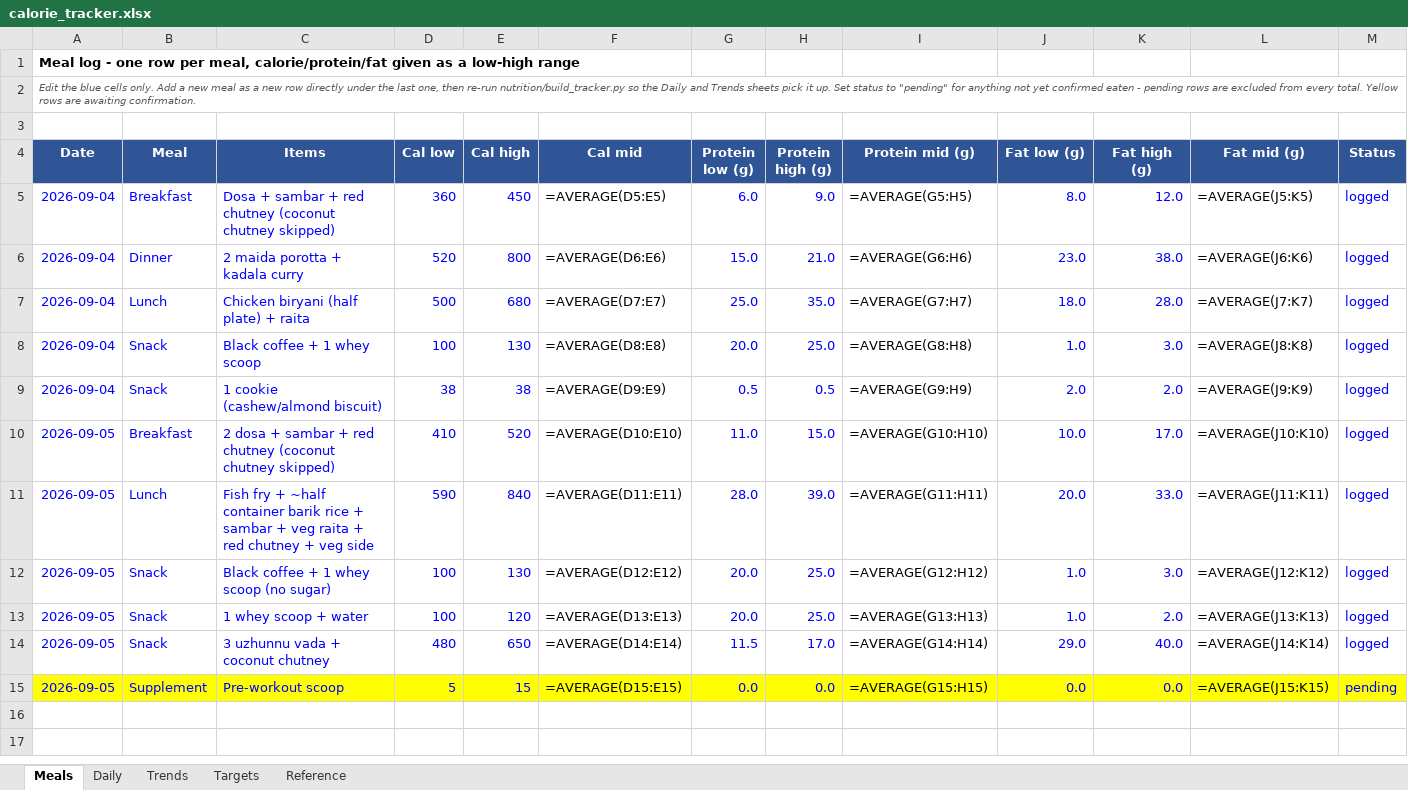
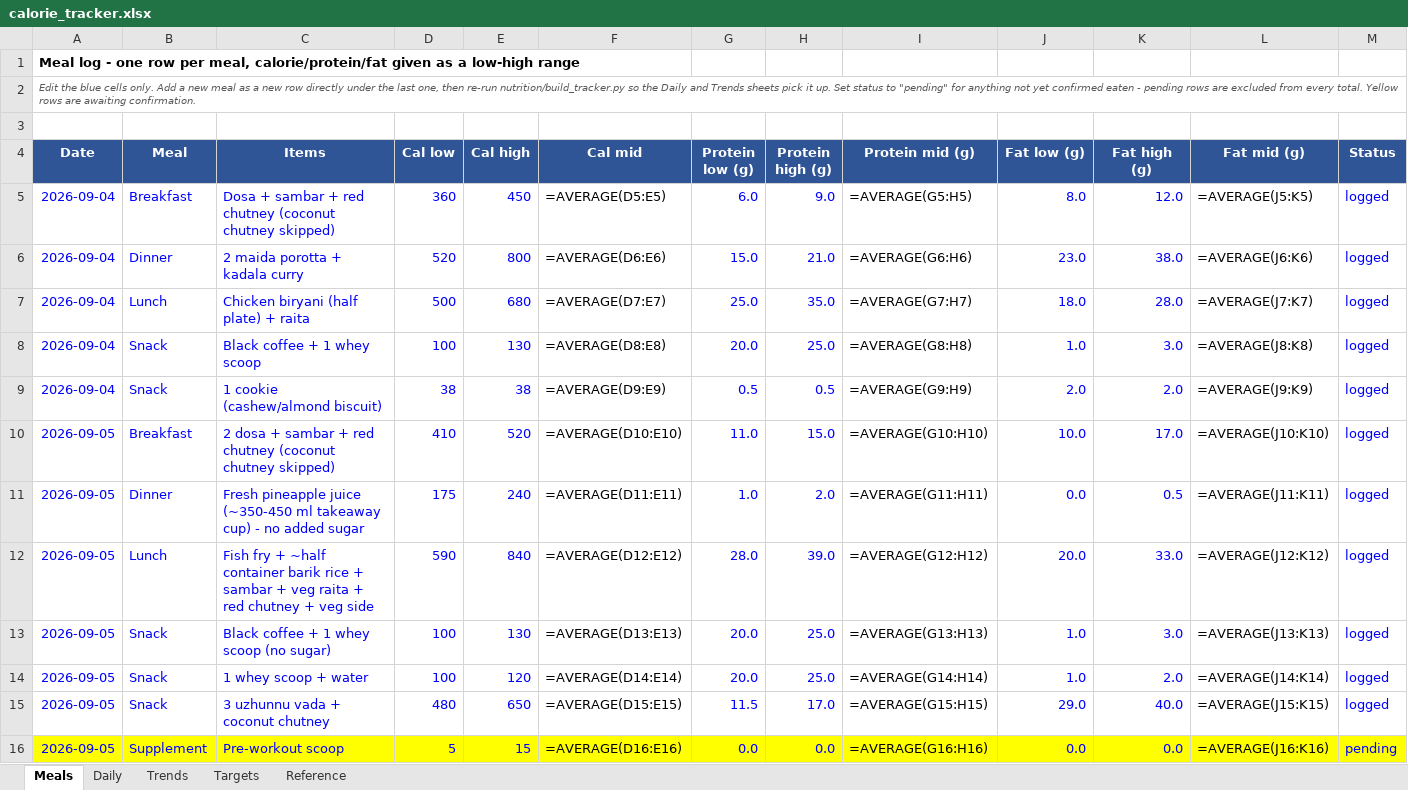
Before and after one commit to cakiran369/Kiranwebsite, an Excel workbook: nutrition/calorie_tracker.xlsx, sheet Meals, drawn as a sheet; only a part is shown; values as stored, in another font and other column widths than the file's, no borders; formulas without a stored value are shown as written; addresses are those after the commit; rows hold the shown columns only; the diff names each change by its address in the sheet, - before the commit and + after, or states it on an @@ line.

```diff
--- a/nutrition/calorie_tracker.xlsx (sheet Meals)
+++ b/nutrition/calorie_tracker.xlsx (sheet Meals)
+row 11: 2026-09-05 | Dinner | Fresh pineapple juice (~350-450 ml takeaway cup) - no added sugar | 175 | 240 | =AVERAGE(D11:E11) | 1.0 | 2.0 | =AVERAGE(G11:H11) | 0.0 | 0.5 | =AVERAGE(J11:K11) | logged
-F12 (Cal mid): =AVERAGE(D11:E11)
+F12 (Cal mid): =AVERAGE(D12:E12)
-I12 (Protein mid (g)): =AVERAGE(G11:H11)
+I12 (Protein mid (g)): =AVERAGE(G12:H12)
-L12 (Fat mid (g)): =AVERAGE(J11:K11)
+L12 (Fat mid (g)): =AVERAGE(J12:K12)
-F13 (Cal mid): =AVERAGE(D12:E12)
+F13 (Cal mid): =AVERAGE(D13:E13)
-I13 (Protein mid (g)): =AVERAGE(G12:H12)
+I13 (Protein mid (g)): =AVERAGE(G13:H13)
-L13 (Fat mid (g)): =AVERAGE(J12:K12)
+L13 (Fat mid (g)): =AVERAGE(J13:K13)
-F14 (Cal mid): =AVERAGE(D13:E13)
+F14 (Cal mid): =AVERAGE(D14:E14)
-I14 (Protein mid (g)): =AVERAGE(G13:H13)
+I14 (Protein mid (g)): =AVERAGE(G14:H14)
-L14 (Fat mid (g)): =AVERAGE(J13:K13)
+L14 (Fat mid (g)): =AVERAGE(J14:K14)
-F15 (Cal mid): =AVERAGE(D14:E14)
+F15 (Cal mid): =AVERAGE(D15:E15)
-I15 (Protein mid (g)): =AVERAGE(G14:H14)
+I15 (Protein mid (g)): =AVERAGE(G15:H15)
-L15 (Fat mid (g)): =AVERAGE(J14:K14)
+L15 (Fat mid (g)): =AVERAGE(J15:K15)
-F16 (Cal mid): =AVERAGE(D15:E15)
+F16 (Cal mid): =AVERAGE(D16:E16)
-I16 (Protein mid (g)): =AVERAGE(G15:H15)
+I16 (Protein mid (g)): =AVERAGE(G16:H16)
-L16 (Fat mid (g)): =AVERAGE(J15:K15)
+L16 (Fat mid (g)): =AVERAGE(J16:K16)
```
Also changed, not shown: sheet Daily, sheet Reference, 3 other files.
